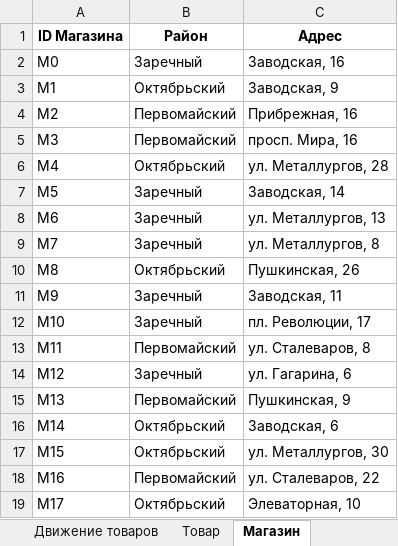
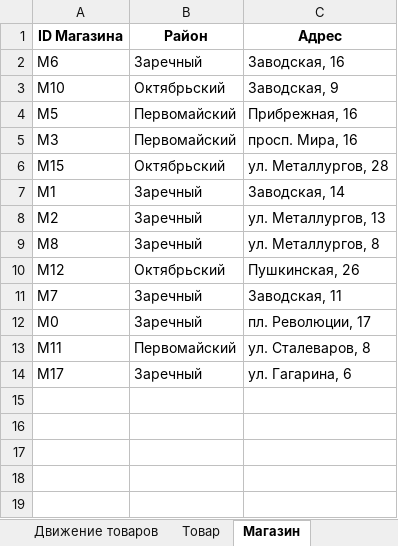
Before and after one commit to YaroslavDrozdovskiy/EGEpy, an Excel workbook: EGE/Gen/EGE2022/multiple.xlsx, sheet Магазин, drawn as a sheet; values as stored, in another font and other column widths than the file's, no borders; removed rows and columns are numbered as before the commit, all else as after; the diff names each change by its address in the sheet, - before the commit and + after, or states it on an @@ line.

```diff
--- a/EGE/Gen/EGE2022/multiple.xlsx (sheet Магазин)
+++ b/EGE/Gen/EGE2022/multiple.xlsx (sheet Магазин)
-A2 (ID Магазина): M0
+A2 (ID Магазина): M6
-A3 (ID Магазина): M1
+A3 (ID Магазина): M10
-A4 (ID Магазина): M2
+A4 (ID Магазина): M5
-A6 (ID Магазина): M4
+A6 (ID Магазина): M15
-A7 (ID Магазина): M5
+A7 (ID Магазина): M1
-A8 (ID Магазина): M6
+A8 (ID Магазина): M2
-A9 (ID Магазина): M7
+A9 (ID Магазина): M8
-A10 (ID Магазина): M8
+A10 (ID Магазина): M12
-A11 (ID Магазина): M9
+A11 (ID Магазина): M7
-A12 (ID Магазина): M10
+A12 (ID Магазина): M0
-row 14: M12 | Заречный | ул. Гагарина, 6
-row 15: M13 | Первомайский | Пушкинская, 9
-row 16: M14 | Октябрьский | Заводская, 6
-row 17: M15 | Октябрьский | ул. Металлургов, 30
-row 18: M16 | Первомайский | ул. Сталеваров, 22
-B14 (Район): Октябрьский
+B14 (Район): Заречный
-C14 (Адрес): Элеваторная, 10
+C14 (Адрес): ул. Гагарина, 6
```
Also changed, not shown: sheet Товар, 3 other files.
